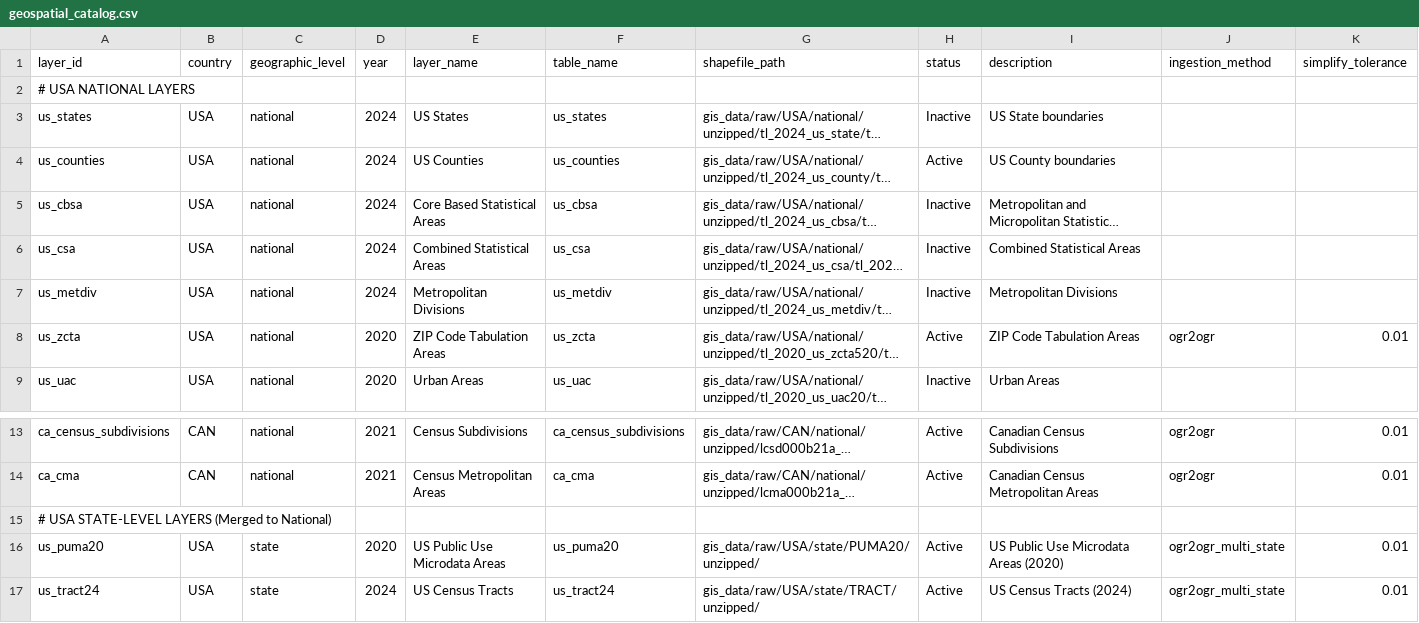
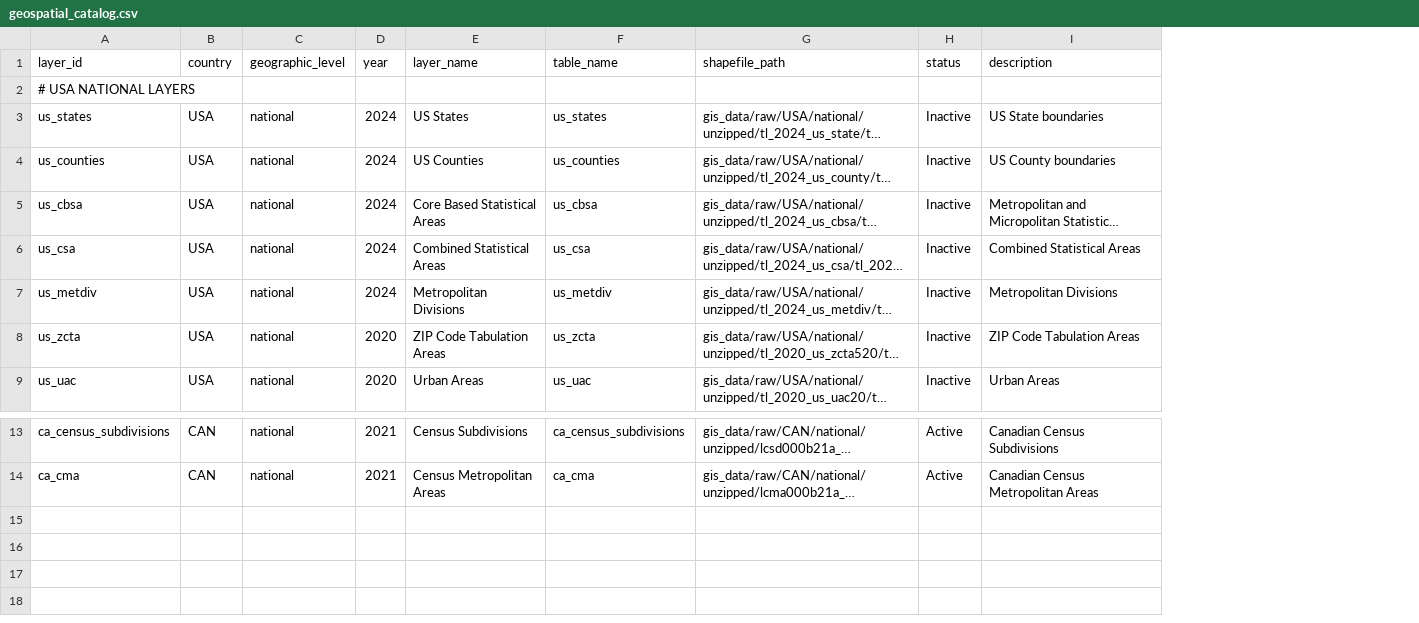
Before and after one commit to PrometheusFire-22/project-chronos, a CSV file: database/seeds/geospatial_catalog.csv, drawn as a sheet; only a part is shown, gaps mark what is left out; long unchanged cells end in …; the diff names each change by its address in the sheet, - before the commit and + after, or states it on an @@ line.

Commit message:
chore(rollback): Hard Revert to Jan 11 Stable State (ad94d7a2) - FORCE
    - Undoing all Geospatial feature work and polyfill patches from Jan 12-15.
    - This restores the repository to the last known stable state.
    - Bypassed pre-commit hooks to ensure immediate restoration.

```diff
--- a/database/seeds/geospatial_catalog.csv
+++ b/database/seeds/geospatial_catalog.csv
-column J (ingestion_method), row 8: ogr2ogr; rows 13-14: ogr2ogr | ogr2ogr
-column K (simplify_tolerance), row 8: 0.01; rows 13-14: 0.01 | 0.01
-H4 (status): Active
+H4 (status): Inactive
-H8 (status): Active
+H8 (status): Inactive
-row 15: # USA STATE-LEVEL LAYERS (Merged to National)
-row 16: us_puma20 | USA | state | 2020 | US Public Use Microdata Areas | us_puma20 | gis_data/raw/USA/state/PUMA20/unzipped/ | Active | US Public Use Microdata Areas (2020) | ogr2ogr_multi_state | 0.01
-row 17: us_tract24 | USA | state | 2024 | US Census Tracts | us_tract24 | gis_data/raw/USA/state/TRACT/unzipped/ | Active | US Census Tracts (2024) | ogr2ogr_multi_state | 0.01
```
Also changed, not shown: 37 other files.
